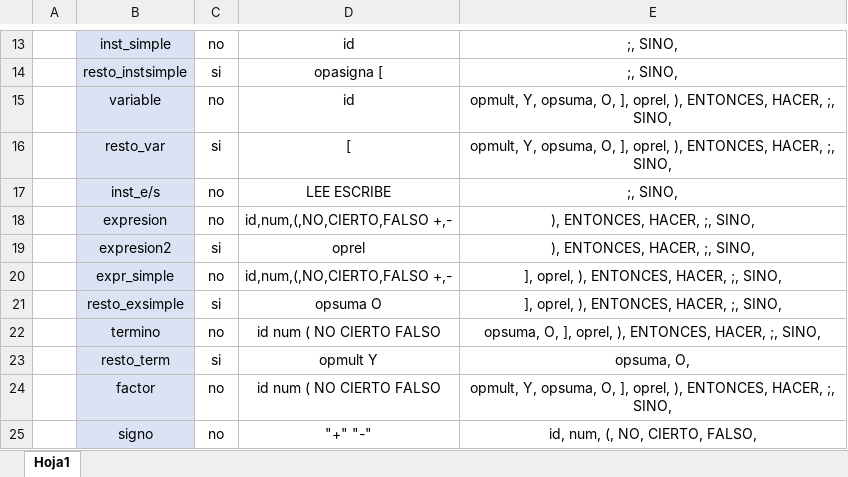
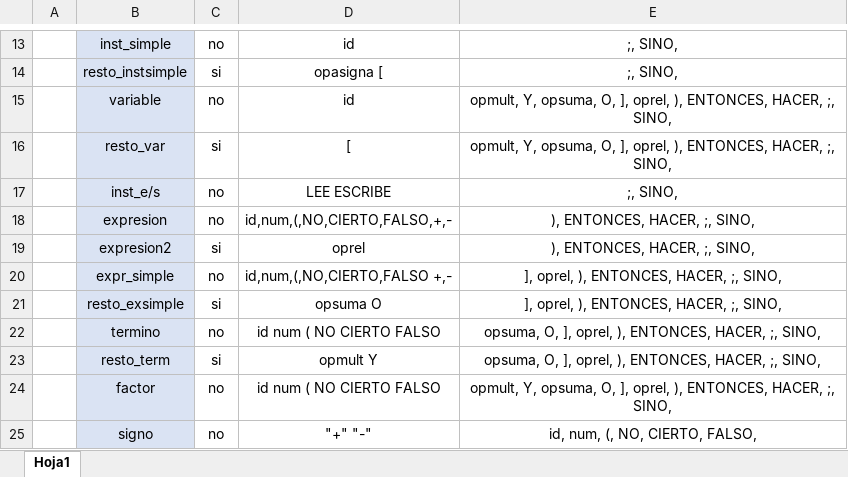
Before and after one commit to ansmartin/Compilador-sencillo, an Excel workbook: primeros y siguientes.xlsx, sheet Hoja1, drawn as a sheet; only a part is shown, gaps mark what is left out; values as stored, in another font and other column widths than the file's, no borders; the diff names each change by its address in the sheet, - before the commit and + after, or states it on an @@ line.

Commit message:
Cambios en primeros y siguientes

```diff
--- a/primeros y siguientes.xlsx (sheet Hoja1)
+++ b/primeros y siguientes.xlsx (sheet Hoja1)
-D18: id,num,(,NO,CIERTO,FALSO +,-
+D18: id,num,(,NO,CIERTO,FALSO,+,-
-E23: opsuma, O,
+E23: opsuma, O, ], oprel, ), ENTONCES, HACER, ;, SINO,
```
